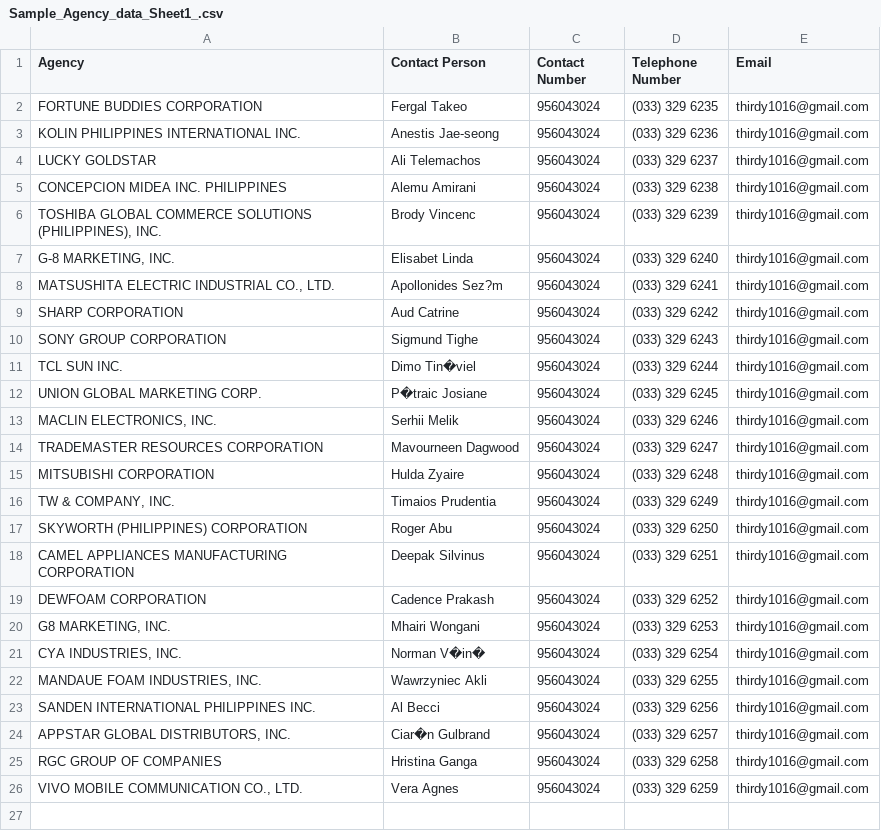
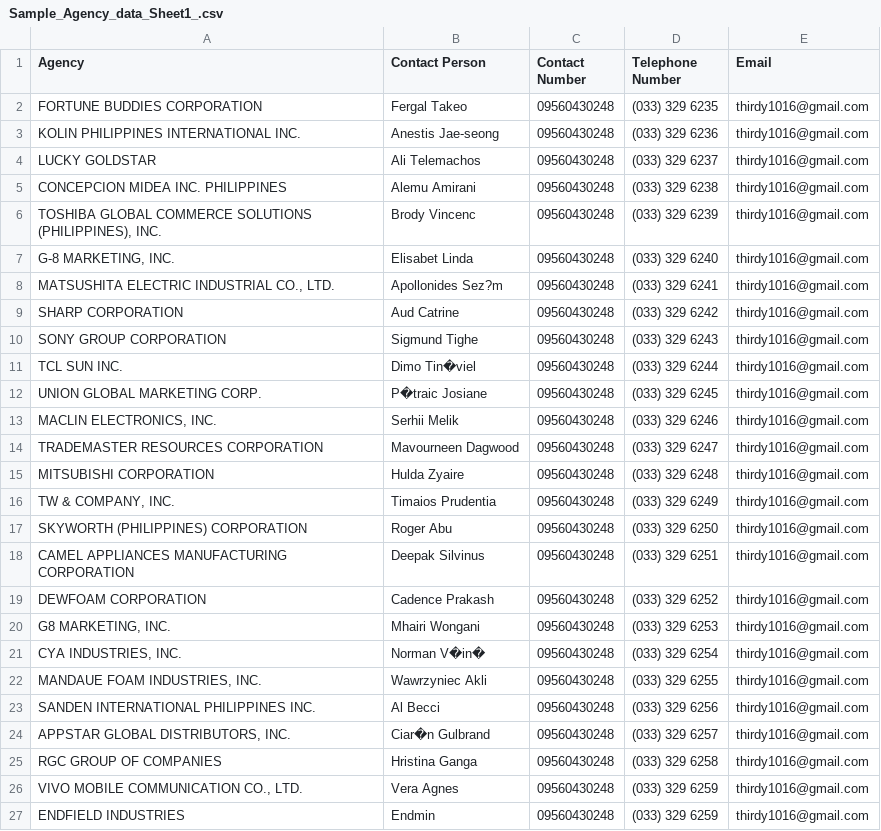
Before and after one commit to ThirdyNeko/iprom, a CSV file: config/Sample_Agency_data_Sheet1_.csv, drawn as a sheet.

Commit message:
fix(import): correct telephone and email column mapping

```diff
--- a/config/Sample_Agency_data_Sheet1_.csv
+++ b/config/Sample_Agency_data_Sheet1_.csv
@@ -1,26 +1,27 @@
 Agency,Contact Person,Contact Number,Telephone Number,Email
-FORTUNE BUDDIES CORPORATION,Fergal Takeo,956043024,(033) 329 6235,thirdy1016@gmail.com
-KOLIN PHILIPPINES INTERNATIONAL INC.,Anestis Jae-seong,956043024,(033) 329 6236,thirdy1016@gmail.com
-LUCKY GOLDSTAR,Ali Telemachos,956043024,(033) 329 6237,thirdy1016@gmail.com
-CONCEPCION MIDEA INC. PHILIPPINES,Alemu Amirani,956043024,(033) 329 6238,thirdy1016@gmail.com
-"TOSHIBA GLOBAL COMMERCE SOLUTIONS (PHILIPPINES), INC.",Brody Vincenc,956043024,(033) 329 6239,thirdy1016@gmail.com
-"G-8 MARKETING, INC.",Elisabet Linda,956043024,(033) 329 6240,thirdy1016@gmail.com
-"MATSUSHITA ELECTRIC INDUSTRIAL CO., LTD.",Apollonides Sez?m,956043024,(033) 329 6241,thirdy1016@gmail.com
-SHARP CORPORATION,Aud Catrine,956043024,(033) 329 6242,thirdy1016@gmail.com
-SONY GROUP CORPORATION,Sigmund Tighe,956043024,(033) 329 6243,thirdy1016@gmail.com
-TCL SUN INC.,Dimo Tin�viel,956043024,(033) 329 6244,thirdy1016@gmail.com
-UNION GLOBAL MARKETING CORP.,P�traic Josiane,956043024,(033) 329 6245,thirdy1016@gmail.com
-"MACLIN ELECTRONICS, INC.",Serhii Melik,956043024,(033) 329 6246,thirdy1016@gmail.com
-TRADEMASTER RESOURCES CORPORATION,Mavourneen Dagwood,956043024,(033) 329 6247,thirdy1016@gmail.com
-MITSUBISHI CORPORATION,Hulda Zyaire,956043024,(033) 329 6248,thirdy1016@gmail.com
-"TW & COMPANY, INC.",Timaios Prudentia,956043024,(033) 329 6249,thirdy1016@gmail.com
-SKYWORTH (PHILIPPINES) CORPORATION,Roger Abu,956043024,(033) 329 6250,thirdy1016@gmail.com
-CAMEL APPLIANCES MANUFACTURING CORPORATION,Deepak Silvinus,956043024,(033) 329 6251,thirdy1016@gmail.com
-DEWFOAM CORPORATION,Cadence Prakash,956043024,(033) 329 6252,thirdy1016@gmail.com
-"G8 MARKETING, INC.",Mhairi Wongani,956043024,(033) 329 6253,thirdy1016@gmail.com
-"CYA INDUSTRIES, INC.",Norman V�in�,956043024,(033) 329 6254,thirdy1016@gmail.com
-"MANDAUE FOAM INDUSTRIES, INC.",Wawrzyniec Akli,956043024,(033) 329 6255,thirdy1016@gmail.com
-SANDEN INTERNATIONAL PHILIPPINES INC.,Al Becci,956043024,(033) 329 6256,thirdy1016@gmail.com
-"APPSTAR GLOBAL DISTRIBUTORS, INC.",Ciar�n Gulbrand,956043024,(033) 329 6257,thirdy1016@gmail.com
-RGC GROUP OF COMPANIES,Hristina Ganga,956043024,(033) 329 6258,thirdy1016@gmail.com
-"VIVO MOBILE COMMUNICATION CO., LTD.",Vera Agnes,956043024,(033) 329 6259,thirdy1016@gmail.com
+FORTUNE BUDDIES CORPORATION,Fergal Takeo,09560430248,(033) 329 6235,thirdy1016@gmail.com
+KOLIN PHILIPPINES INTERNATIONAL INC.,Anestis Jae-seong,09560430248,(033) 329 6236,thirdy1016@gmail.com
+LUCKY GOLDSTAR,Ali Telemachos,09560430248,(033) 329 6237,thirdy1016@gmail.com
+CONCEPCION MIDEA INC. PHILIPPINES,Alemu Amirani,09560430248,(033) 329 6238,thirdy1016@gmail.com
+"TOSHIBA GLOBAL COMMERCE SOLUTIONS (PHILIPPINES), INC.",Brody Vincenc,09560430248,(033) 329 6239,thirdy1016@gmail.com
+"G-8 MARKETING, INC.",Elisabet Linda,09560430248,(033) 329 6240,thirdy1016@gmail.com
+"MATSUSHITA ELECTRIC INDUSTRIAL CO., LTD.",Apollonides Sez?m,09560430248,(033) 329 6241,thirdy1016@gmail.com
+SHARP CORPORATION,Aud Catrine,09560430248,(033) 329 6242,thirdy1016@gmail.com
+SONY GROUP CORPORATION,Sigmund Tighe,09560430248,(033) 329 6243,thirdy1016@gmail.com
+TCL SUN INC.,Dimo Tin�viel,09560430248,(033) 329 6244,thirdy1016@gmail.com
+UNION GLOBAL MARKETING CORP.,P�traic Josiane,09560430248,(033) 329 6245,thirdy1016@gmail.com
+"MACLIN ELECTRONICS, INC.",Serhii Melik,09560430248,(033) 329 6246,thirdy1016@gmail.com
+TRADEMASTER RESOURCES CORPORATION,Mavourneen Dagwood,09560430248,(033) 329 6247,thirdy1016@gmail.com
+MITSUBISHI CORPORATION,Hulda Zyaire,09560430248,(033) 329 6248,thirdy1016@gmail.com
+"TW & COMPANY, INC.",Timaios Prudentia,09560430248,(033) 329 6249,thirdy1016@gmail.com
+SKYWORTH (PHILIPPINES) CORPORATION,Roger Abu,09560430248,(033) 329 6250,thirdy1016@gmail.com
+CAMEL APPLIANCES MANUFACTURING CORPORATION,Deepak Silvinus,09560430248,(033) 329 6251,thirdy1016@gmail.com
+DEWFOAM CORPORATION,Cadence Prakash,09560430248,(033) 329 6252,thirdy1016@gmail.com
+"G8 MARKETING, INC.",Mhairi Wongani,09560430248,(033) 329 6253,thirdy1016@gmail.com
+"CYA INDUSTRIES, INC.",Norman V�in�,09560430248,(033) 329 6254,thirdy1016@gmail.com
+"MANDAUE FOAM INDUSTRIES, INC.",Wawrzyniec Akli,09560430248,(033) 329 6255,thirdy1016@gmail.com
+SANDEN INTERNATIONAL PHILIPPINES INC.,Al Becci,09560430248,(033) 329 6256,thirdy1016@gmail.com
+"APPSTAR GLOBAL DISTRIBUTORS, INC.",Ciar�n Gulbrand,09560430248,(033) 329 6257,thirdy1016@gmail.com
+RGC GROUP OF COMPANIES,Hristina Ganga,09560430248,(033) 329 6258,thirdy1016@gmail.com
+"VIVO MOBILE COMMUNICATION CO., LTD.",Vera Agnes,09560430248,(033) 329 6259,thirdy1016@gmail.com
+ENDFIELD INDUSTRIES,Endmin,09560430248,(033) 329 6259,thirdy1016@gmail.com
```
Also changed, not shown: 1 other file.
